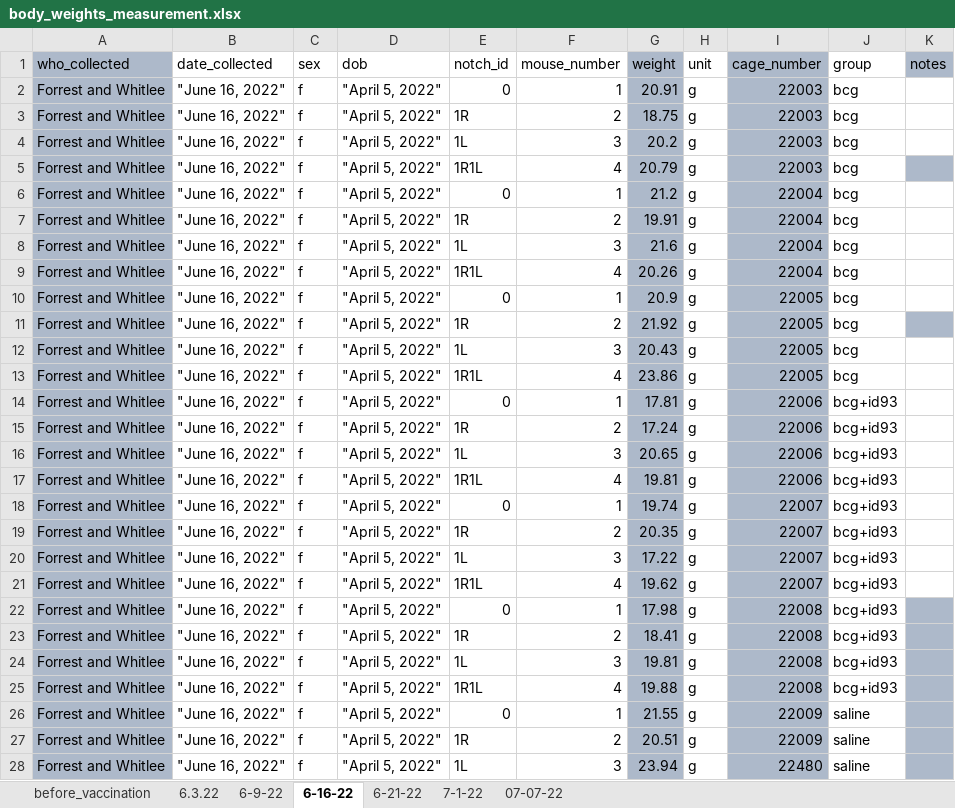
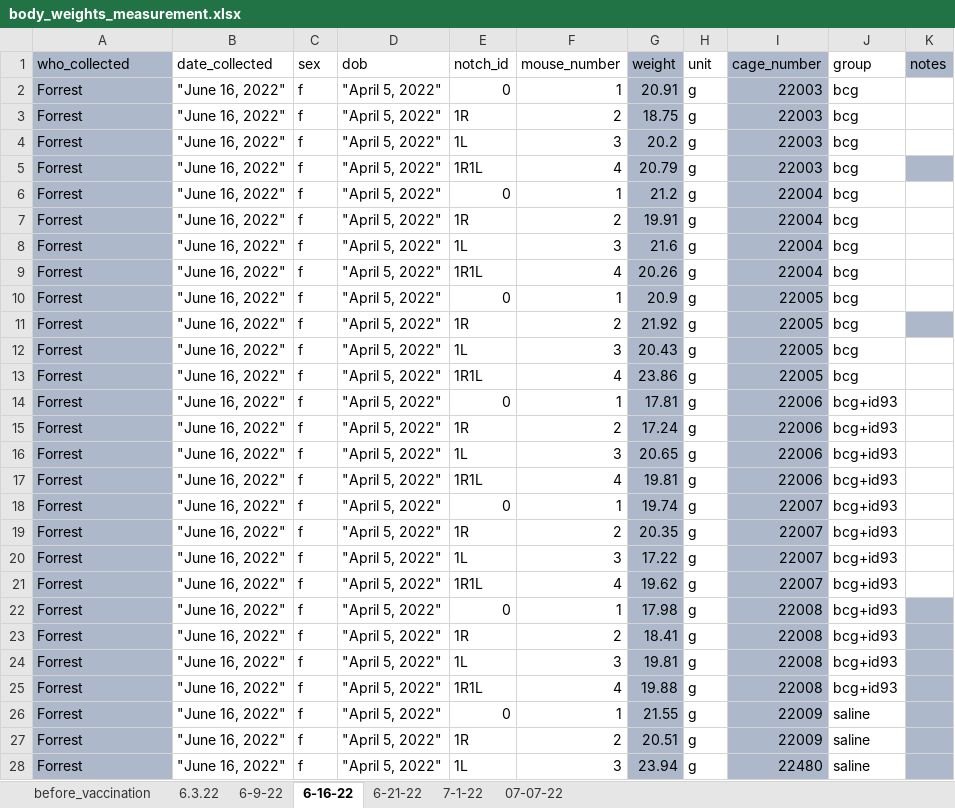
Before and after one commit to csu-impactb/CODING-TEAM-BOOKDOWN-, an Excel workbook: DATA/body_weights_measurement.xlsx, sheet 6-16-22, drawn as a sheet; only a part is shown; values as stored, in another font and other column widths than the file's, no borders; the diff covers the shown part only; the diff names each change by its address in the sheet, - before the commit and + after, or states it on an @@ line.

```diff
--- a/DATA/body_weights_measurement.xlsx (sheet 6-16-22)
+++ b/DATA/body_weights_measurement.xlsx (sheet 6-16-22)
-A2:A28 (who_collected): Forrest and Whitlee
+A2:A28 (who_collected): Forrest
```
Also changed, not shown: 113 edited cells elsewhere in this sheet, sheet 6.3.22, sheet before_vaccination, sheet 6-9-22, sheet 07-07-22.
